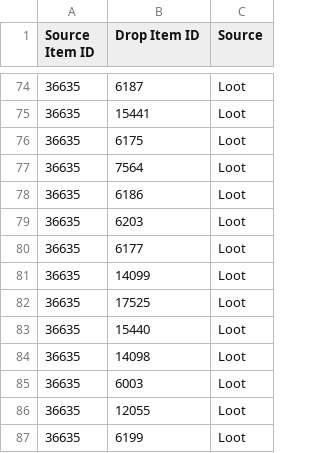
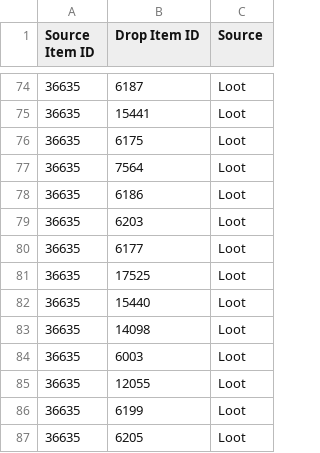
Before and after one commit to Critical-Impact/LuminaSupplemental, a CSV file: src/LuminaSupplemental.SpaghettiGenerator/ManualData/Items.csv, drawn as a sheet; only a part is shown, gaps mark what is left out; the shorter side is filled out with more unchanged rows; the diff names each change by its address in the sheet, - before the commit and + after, or states it on an @@ line.

```diff
--- a/src/LuminaSupplemental.SpaghettiGenerator/ManualData/Items.csv
+++ b/src/LuminaSupplemental.SpaghettiGenerator/ManualData/Items.csv
-row 81: 36635 | 14099 | Loot
```
Also changed, not shown: 4 other files.
